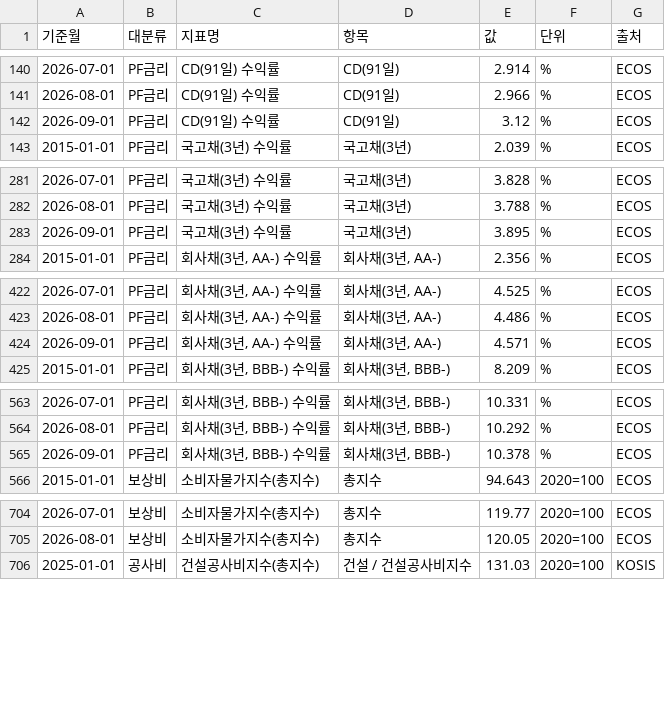
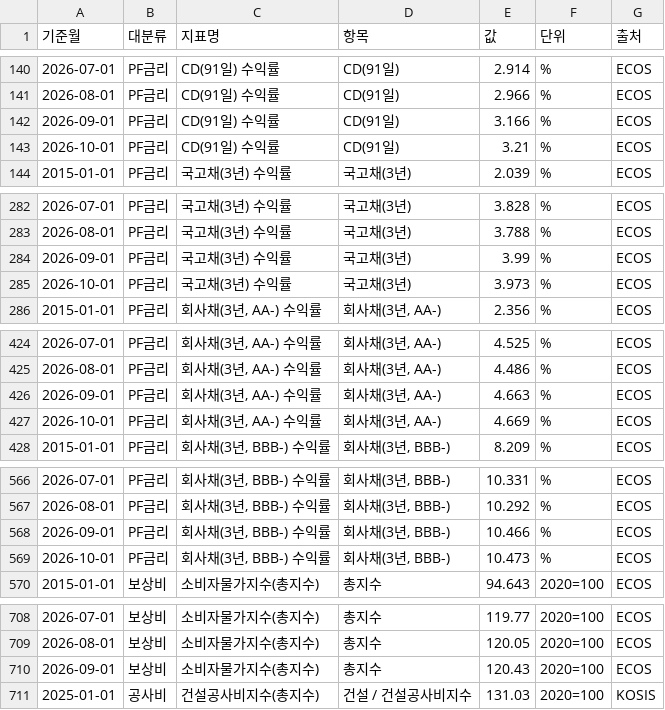
Before and after one commit to kmhhbrk-ai/risk-monitor, a CSV file: data/dashboard_data.csv, drawn as a sheet; only a part is shown, gaps mark what is left out.

```diff
--- a/data/dashboard_data.csv
+++ b/data/dashboard_data.csv
@@ -141,3 +141,4 @@
 2026-08-01,PF금리,CD(91일) 수익률,CD(91일),2.966,%,ECOS
-2026-09-01,PF금리,CD(91일) 수익률,CD(91일),3.12,%,ECOS
+2026-09-01,PF금리,CD(91일) 수익률,CD(91일),3.166,%,ECOS
+2026-10-01,PF금리,CD(91일) 수익률,CD(91일),3.21,%,ECOS
 2015-01-01,PF금리,국고채(3년) 수익률,국고채(3년),2.039,%,ECOS
@@ -282,3 +283,4 @@
 2026-08-01,PF금리,국고채(3년) 수익률,국고채(3년),3.788,%,ECOS
-2026-09-01,PF금리,국고채(3년) 수익률,국고채(3년),3.895,%,ECOS
+2026-09-01,PF금리,국고채(3년) 수익률,국고채(3년),3.99,%,ECOS
+2026-10-01,PF금리,국고채(3년) 수익률,국고채(3년),3.973,%,ECOS
 2015-01-01,PF금리,"회사채(3년, AA-) 수익률","회사채(3년, AA-)",2.356,%,ECOS
@@ -423,3 +425,4 @@
 2026-08-01,PF금리,"회사채(3년, AA-) 수익률","회사채(3년, AA-)",4.486,%,ECOS
-2026-09-01,PF금리,"회사채(3년, AA-) 수익률","회사채(3년, AA-)",4.571,%,ECOS
+2026-09-01,PF금리,"회사채(3년, AA-) 수익률","회사채(3년, AA-)",4.663,%,ECOS
+2026-10-01,PF금리,"회사채(3년, AA-) 수익률","회사채(3년, AA-)",4.669,%,ECOS
 2015-01-01,PF금리,"회사채(3년, BBB-) 수익률","회사채(3년, BBB-)",8.209,%,ECOS
@@ -564,3 +567,4 @@
 2026-08-01,PF금리,"회사채(3년, BBB-) 수익률","회사채(3년, BBB-)",10.292,%,ECOS
-2026-09-01,PF금리,"회사채(3년, BBB-) 수익률","회사채(3년, BBB-)",10.378,%,ECOS
+2026-09-01,PF금리,"회사채(3년, BBB-) 수익률","회사채(3년, BBB-)",10.466,%,ECOS
+2026-10-01,PF금리,"회사채(3년, BBB-) 수익률","회사채(3년, BBB-)",10.473,%,ECOS
 2015-01-01,보상비,소비자물가지수(총지수),총지수,94.643,2020=100,ECOS
@@ -705,2 +709,3 @@
 2026-08-01,보상비,소비자물가지수(총지수),총지수,120.05,2020=100,ECOS
+2026-09-01,보상비,소비자물가지수(총지수),총지수,120.43,2020=100,ECOS
 2025-01-01,공사비,건설공사비지수(총지수),건설 / 건설공사비지수,131.03,2020=100,KOSIS
```
Also changed, not shown: data/analysis_summary.csv, data/collect_log.csv, 1 other file.
